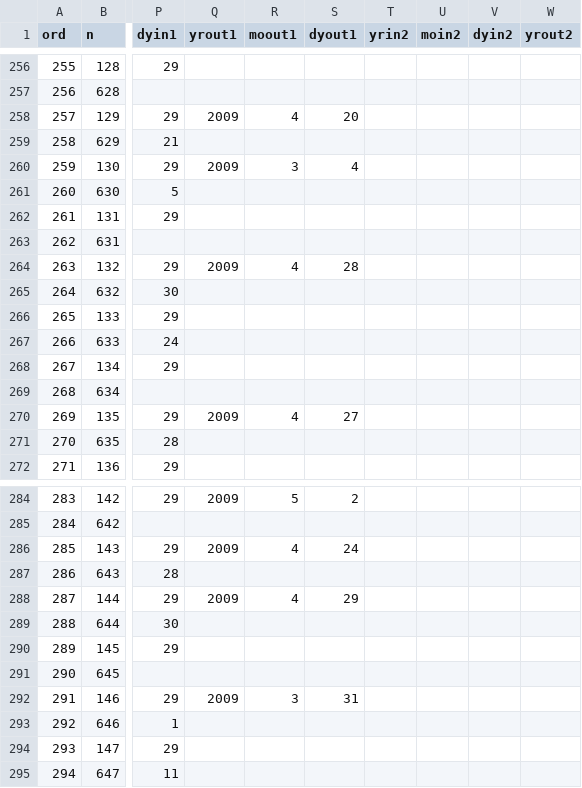
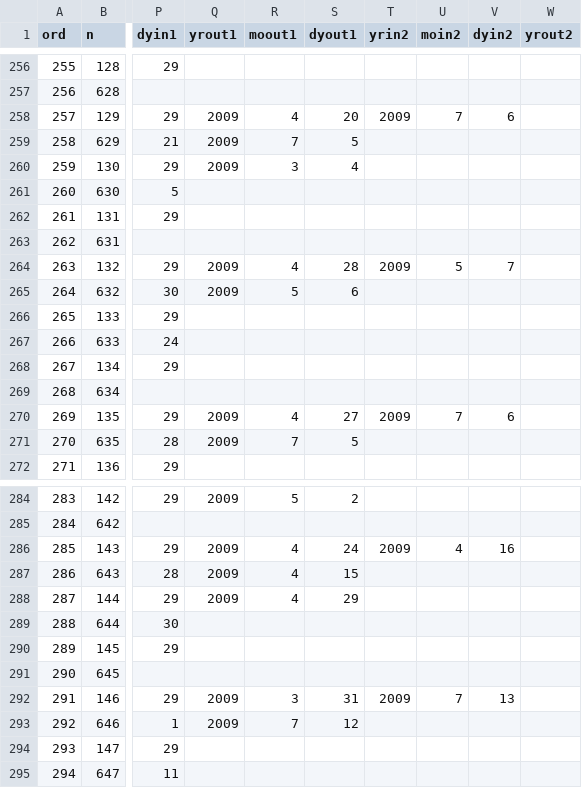
Before and after one commit to emagar/dipMex, a CSV file: data/diputados/dip60.csv, drawn as a sheet; only a part is shown, gaps mark what is left out; the diff covers the shown part only; the diff names each change by its address in the sheet, - before the commit and + after, or states it on an @@ line.

```diff
--- a/data/diputados/dip60.csv
+++ b/data/diputados/dip60.csv
-T258 (yrin2): (empty)
+T258 (yrin2): 2009
-U258 (moin2): (empty)
+U258 (moin2): 7
-V258 (dyin2): (empty)
+V258 (dyin2): 6
-Q259 (yrout1): (empty)
+Q259 (yrout1): 2009
-R259 (moout1): (empty)
+R259 (moout1): 7
-S259 (dyout1): (empty)
+S259 (dyout1): 5
-T264 (yrin2): (empty)
+T264 (yrin2): 2009
-U264 (moin2): (empty)
+U264 (moin2): 5
-V264 (dyin2): (empty)
+V264 (dyin2): 7
-Q265 (yrout1): (empty)
+Q265 (yrout1): 2009
-R265 (moout1): (empty)
+R265 (moout1): 5
-S265 (dyout1): (empty)
+S265 (dyout1): 6
-T270 (yrin2): (empty)
+T270 (yrin2): 2009
-U270 (moin2): (empty)
+U270 (moin2): 7
-V270 (dyin2): (empty)
+V270 (dyin2): 6
-Q271 (yrout1): (empty)
+Q271 (yrout1): 2009
-R271 (moout1): (empty)
+R271 (moout1): 7
-S271 (dyout1): (empty)
+S271 (dyout1): 5
-T286 (yrin2): (empty)
+T286 (yrin2): 2009
-U286 (moin2): (empty)
+U286 (moin2): 4
-V286 (dyin2): (empty)
+V286 (dyin2): 16
-Q287 (yrout1): (empty)
+Q287 (yrout1): 2009
-R287 (moout1): (empty)
+R287 (moout1): 4
-S287 (dyout1): (empty)
+S287 (dyout1): 15
-T292 (yrin2): (empty)
+T292 (yrin2): 2009
-U292 (moin2): (empty)
+U292 (moin2): 7
-V292 (dyin2): (empty)
+V292 (dyin2): 13
-Q293 (yrout1): (empty)
+Q293 (yrout1): 2009
-R293 (moout1): (empty)
+R293 (moout1): 7
-S293 (dyout1): (empty)
+S293 (dyout1): 12
```
Also changed, not shown: 110 edited cells elsewhere in this file, data/diputados/dip62.csv.
